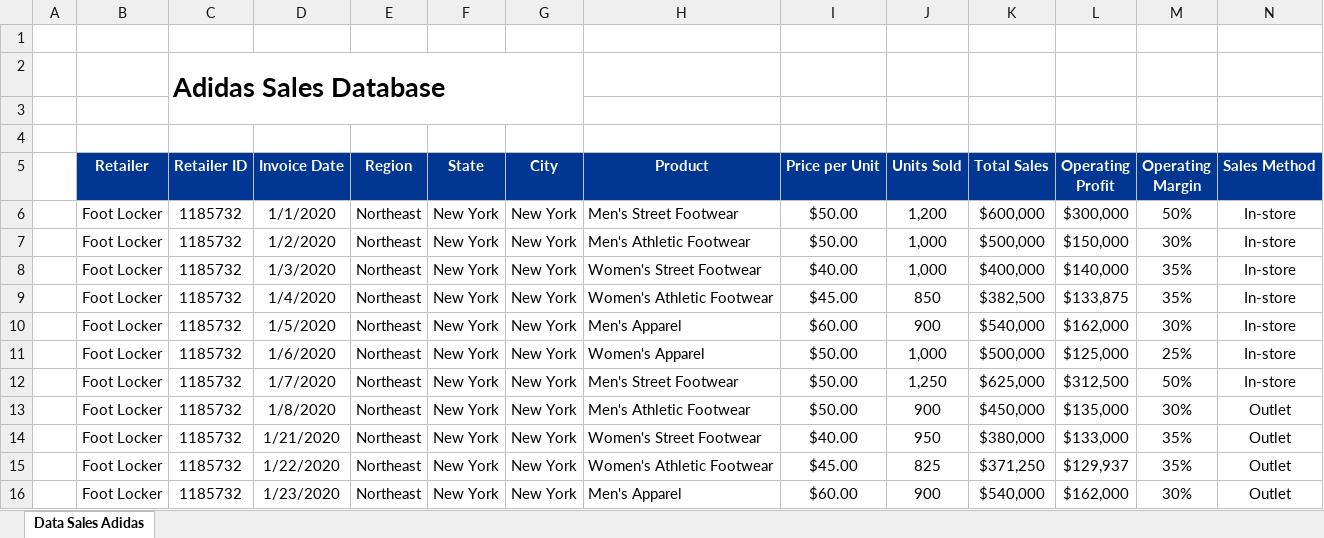
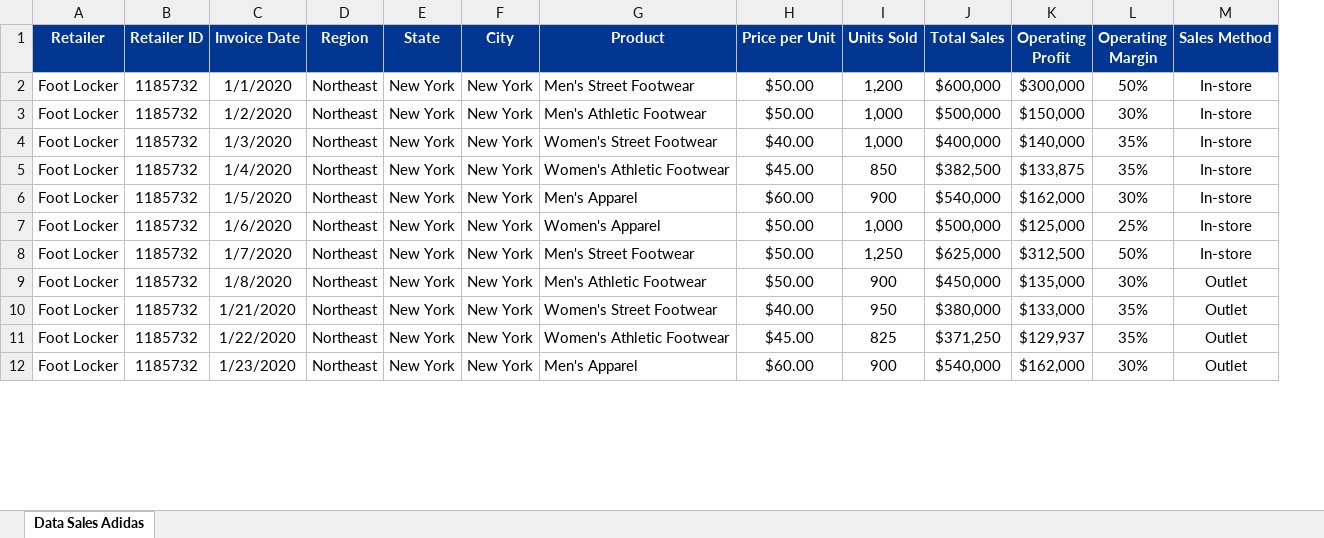
Before and after one commit to Adrian99Python/Data_analyst, an Excel workbook: Data_sets/Adidas Sales Dataset/Adidas US Sales Datasets.xlsx, sheet Data Sales Adidas, drawn as a sheet; only a part is shown; values as stored, in another font and other column widths than the file's, no borders; charts and pictures not drawn; removed rows and columns are numbered as before the commit, all else as after; the diff names each change by its address in the sheet, - before the commit and + after, or states it on an @@ line.

```diff
--- a/Data_sets/Adidas Sales Dataset/Adidas US Sales Datasets.xlsx (sheet Data Sales Adidas)
+++ b/Data_sets/Adidas Sales Dataset/Adidas US Sales Datasets.xlsx (sheet Data Sales Adidas)
-column A, empty
-row 1: (empty)
-row 2:  |  | Adidas Sales Database
-row 3: (empty)
-row 4: (empty)
```
Also changed, not shown: charts or pictures, 2 other files.
